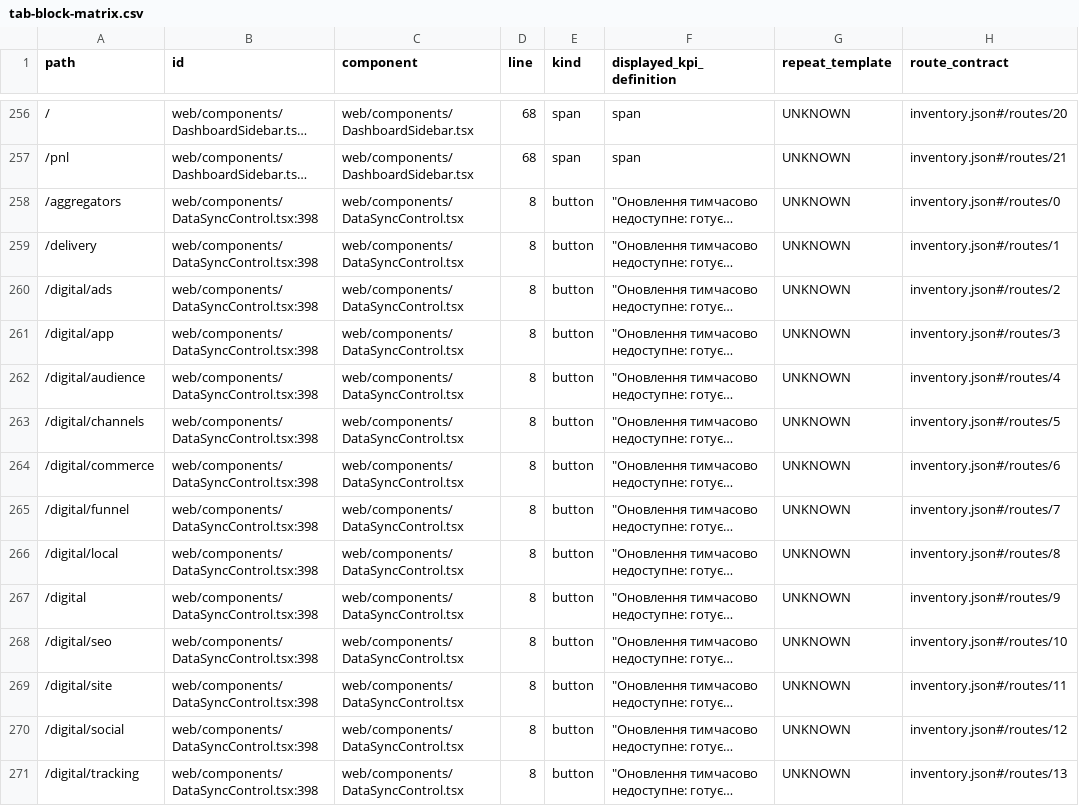
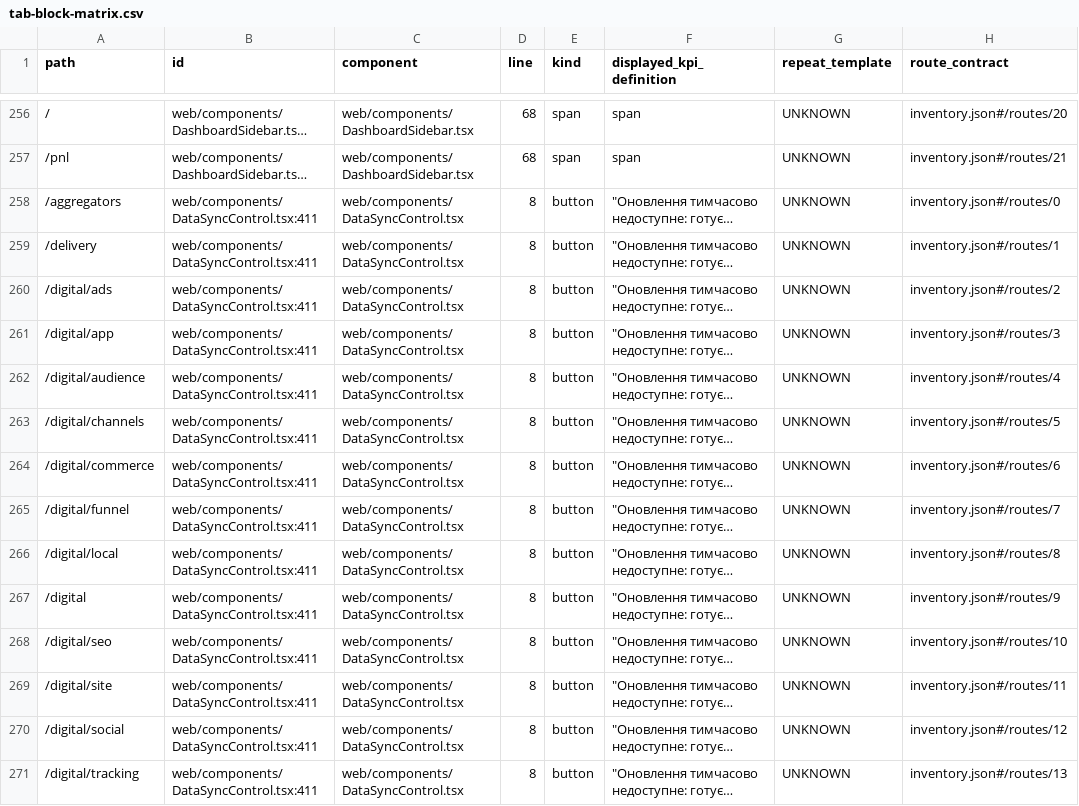
Before and after one commit to adduakiev/mystoriya-bi, a CSV file: docs/audit/2026-10-24/tab-block-matrix.csv, drawn as a sheet; only a part is shown, gaps mark what is left out; long unchanged cells end in …; the diff covers the shown part only; the diff names each change by its address in the sheet, - before the commit and + after, or states it on an @@ line.

```diff
--- a/docs/audit/2026-10-24/tab-block-matrix.csv
+++ b/docs/audit/2026-10-24/tab-block-matrix.csv
-B258:B271 (id): web/components/DataSyncControl.tsx:398
+B258:B271 (id): web/components/DataSyncControl.tsx:411
```
Also changed, not shown: 28 edited cells elsewhere in this file, 3 other files.
